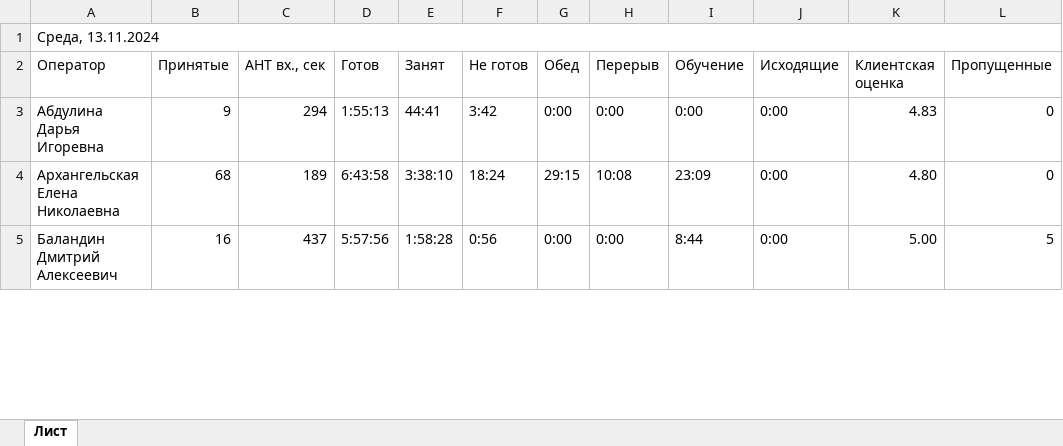
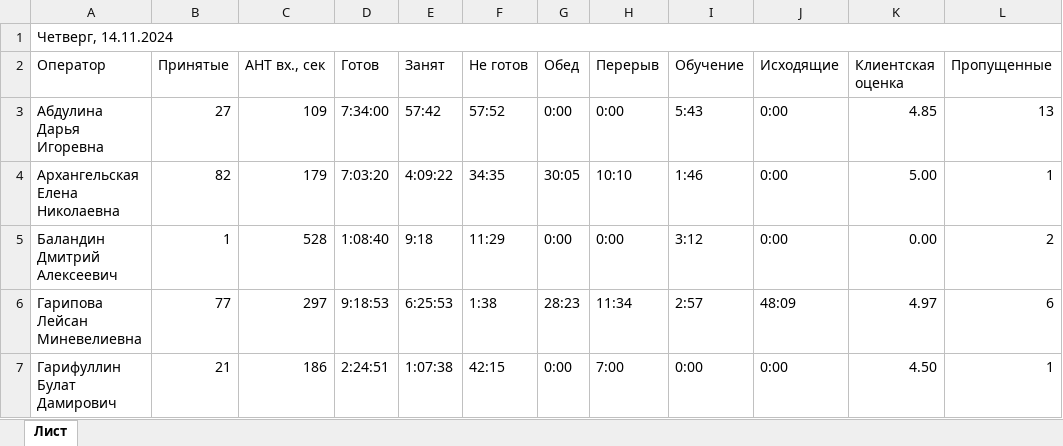
Before and after one commit to Gregorii00/ICL_bot_SV, an Excel workbook: files_samples/Статистика операторов с пропущенными.xlsx, sheet Лист, drawn as a sheet; only a part is shown; values as stored, in another font and other column widths than the file's, no cell formats; the diff covers the shown part only; the diff names each change by its address in the sheet, - before the commit and + after, or states it on an @@ line.

```diff
--- a/files_samples/Статистика операторов с пропущенными.xlsx (sheet Лист)
+++ b/files_samples/Статистика операторов с пропущенными.xlsx (sheet Лист)
-A1 (Оператор): Среда, 13.11.2024
+A1 (Оператор): Четверг, 14.11.2024
-B3 (Принятые): 9
+B3 (Принятые): 27
-C3 (AHT вх., сек): 294
+C3 (AHT вх., сек): 109
-D3 (Готов): 1:55:13
+D3 (Готов): 7:34:00
-E3 (Занят): 44:41
+E3 (Занят): 57:42
-F3 (Не готов): 3:42
+F3 (Не готов): 57:52
-I3 (Обучение): 0:00
+I3 (Обучение): 5:43
-K3 (Клиентская оценка): 4.83
+K3 (Клиентская оценка): 4.85
-L3 (Пропущенные): 0
+L3 (Пропущенные): 13
-B4 (Принятые): 68
+B4 (Принятые): 82
-C4 (AHT вх., сек): 189
+C4 (AHT вх., сек): 179
-D4 (Готов): 6:43:58
+D4 (Готов): 7:03:20
-E4 (Занят): 3:38:10
+E4 (Занят): 4:09:22
-F4 (Не готов): 18:24
+F4 (Не готов): 34:35
-G4 (Обед): 29:15
+G4 (Обед): 30:05
-H4 (Перерыв): 10:08
+H4 (Перерыв): 10:10
-I4 (Обучение): 23:09
+I4 (Обучение): 1:46
-K4 (Клиентская оценка): 4.80
+K4 (Клиентская оценка): 5.00
-L4 (Пропущенные): 0
+L4 (Пропущенные): 1
-B5 (Принятые): 16
+B5 (Принятые): 1
-C5 (AHT вх., сек): 437
+C5 (AHT вх., сек): 528
-D5 (Готов): 5:57:56
+D5 (Готов): 1:08:40
-E5 (Занят): 1:58:28
+E5 (Занят): 9:18
-F5 (Не готов): 0:56
+F5 (Не готов): 11:29
-I5 (Обучение): 8:44
+I5 (Обучение): 3:12
-K5 (Клиентская оценка): 5.00
+K5 (Клиентская оценка): 0.00
-L5 (Пропущенные): 5
+L5 (Пропущенные): 2
+row 6: Гарипова Лейсан Миневелиевна | 77 | 297 | 9:18:53 | 6:25:53 | 1:38 | 28:23 | 11:34 | 2:57 | 48:09 | 4.97 | 6
+row 7: Гарифуллин Булат Дамирович | 21 | 186 | 2:24:51 | 1:07:38 | 42:15 | 0:00 | 7:00 | 0:00 | 0:00 | 4.50 | 1
```
Also changed, not shown: 7 added rows, 6 removed rows and 159 edited cells elsewhere in this sheet, cell formats, files_samples/Итоги 04.11-10.11.2024.xlsx, files_samples/Некорректные_обращения_04_11_10_11_2024.xlsx, 3 other files.
